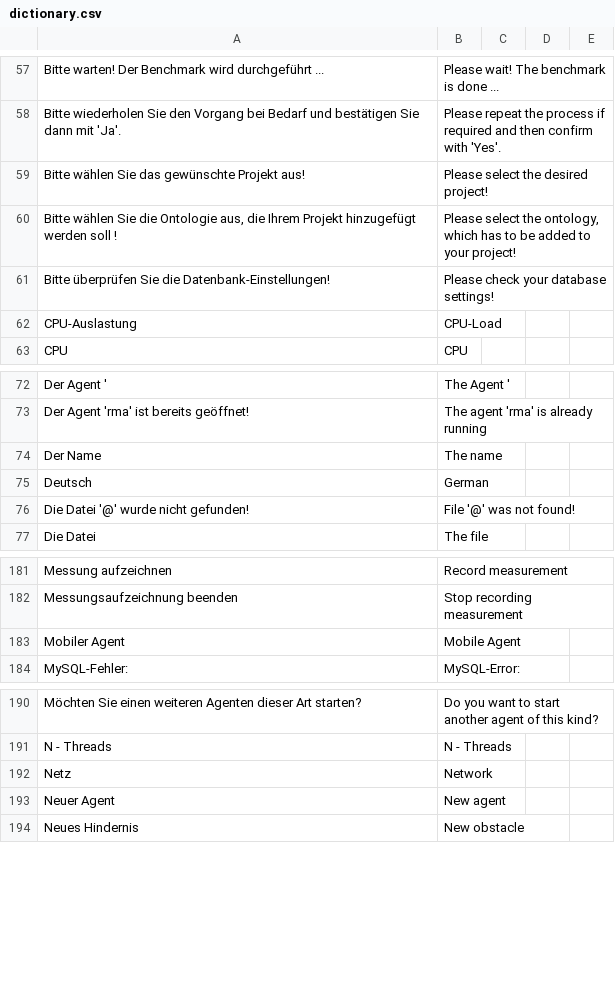
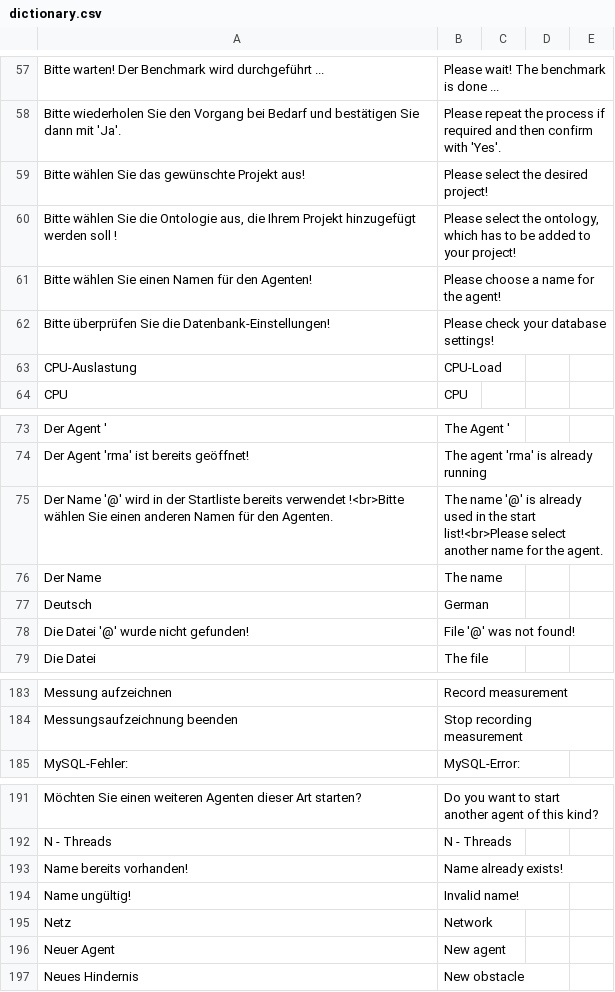
Before and after one commit to EnFlexIT/AgentWorkbench, a CSV file: properties/dictionary.csv, drawn as a sheet; only a part is shown, gaps mark what is left out; removed rows and columns are numbered as before the commit, all else as after; the diff names each change by its address in the sheet, - before the commit and + after, or states it on an @@ line.

Commit message:
2. Zwischenstand für die Zuweisung von Startwerten und -argumenten für das Simulations-Setup + Java-Standard für BASE64-Handling eingebaut (von sun.misc... auf org.apache...)
git-svn-id: svn://project.agent-hygrid.net/agentgui/trunk/AgentGUI@591 014e83ad-c670-0410-b1a0-9290c87bb784

```diff
--- a/properties/dictionary.csv
+++ b/properties/dictionary.csv
+row 61: Bitte wählen Sie einen Namen für den Agenten! | Please choose a name for the agent!
+row 75: Der Name '@' wird in der Startliste bereits verwendet !<br>Bitte wählen Sie einen anderen Namen für den Agenten. | The name '@' is already used in the start list!<br>Please select another name for the agent.
-row 183: Mobiler Agent | Mobile Agent
+row 193: Name bereits vorhanden! | Name already exists!
+row 194: Name ungültig! | Invalid name!
```
Also changed, not shown: 8 other files.
